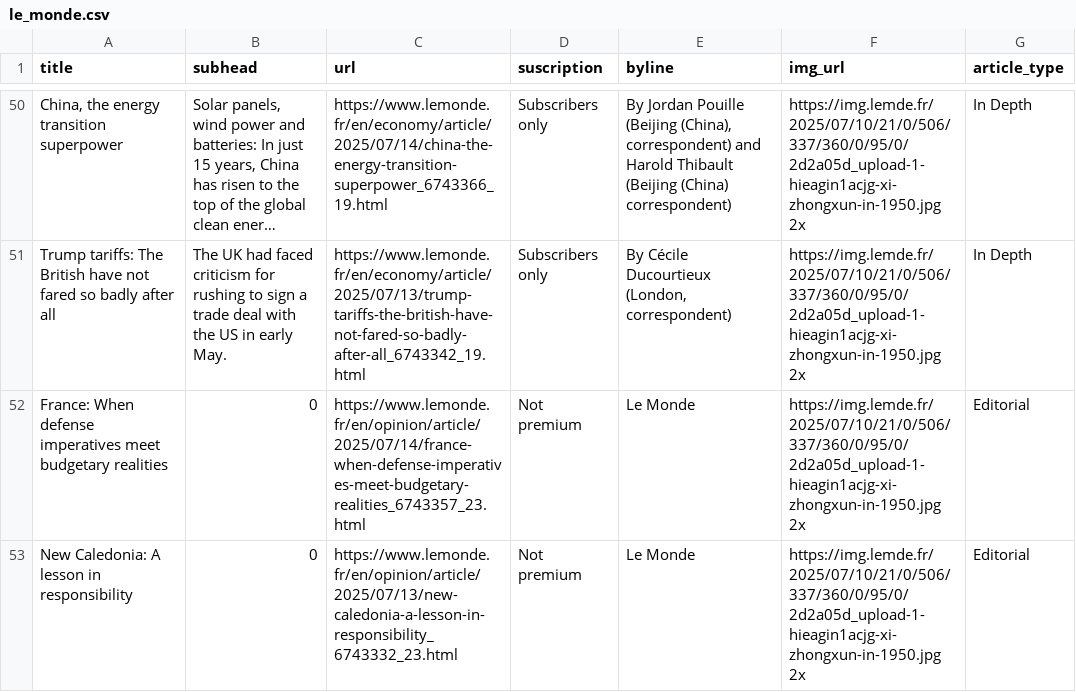
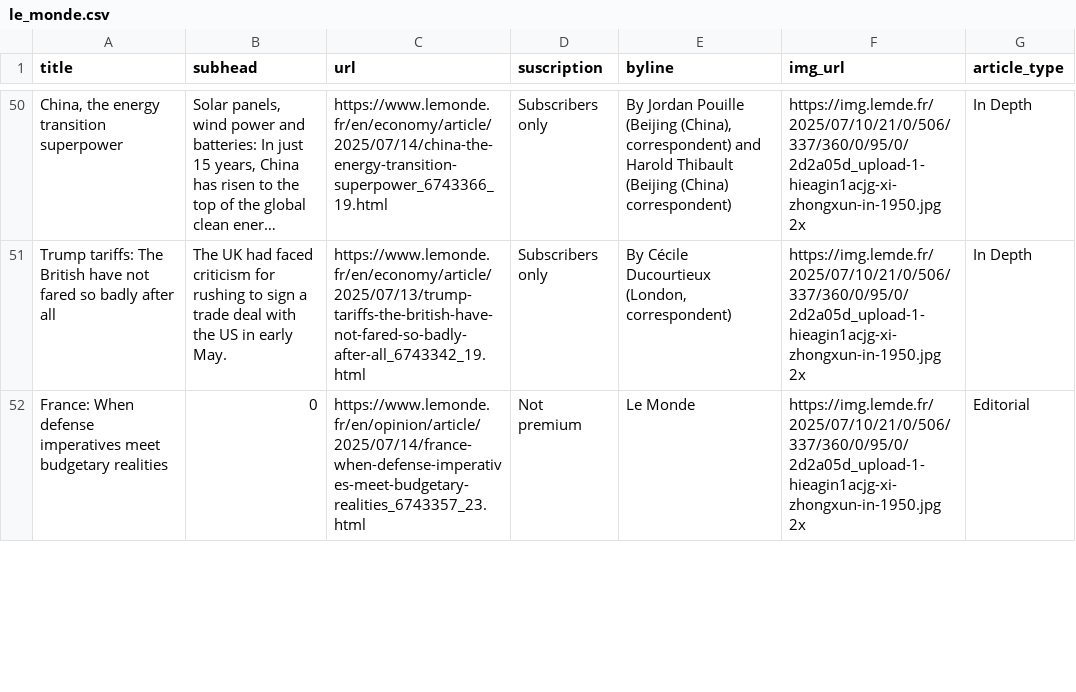
Before and after one commit to tefaceli/LEDE-homework-scraping, a CSV file: le_monde.csv, drawn as a sheet; only a part is shown, gaps mark what is left out; long unchanged cells end in …; removed rows and columns are numbered as before the commit, all else as after; the diff covers the shown part only; the diff names each change by its address in the sheet, - before the commit and + after, or states it on an @@ line.

```diff
--- a/le_monde.csv
+++ b/le_monde.csv
-row 53: New Caledonia: A lesson in responsibility | 0 | https://www.lemonde.fr/en/opinion/article/2025/07/13/new-caledonia-a-lesson-in-responsibility_6743332_23.html | Not premium | Le Monde | https://img.lemde.fr/2025/07/10/21/0/506/337/360/0/95/0/2d2a05d_upload-1-hieagin1acjg-xi-zhongxun-in-1950.jpg 2x | Editorial
```
Also changed, not shown: 1 added row and 3 edited cells elsewhere in this file.
